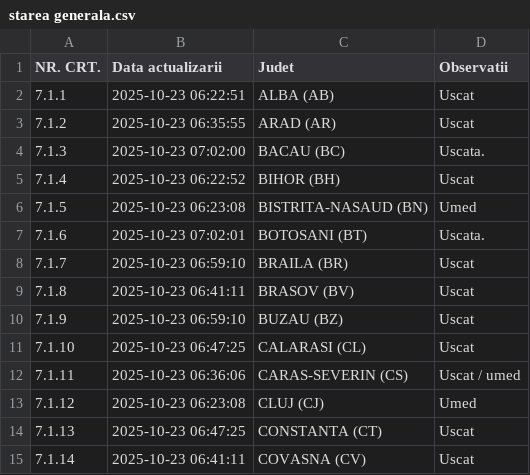
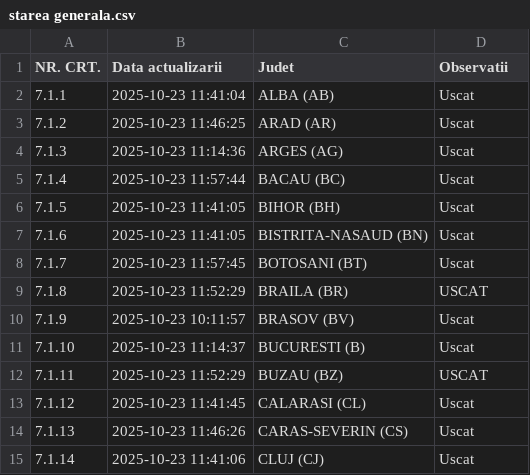
Before and after one commit to gov2-ro/prometeu, a CSV file: data/andnet/csv/starea generala.csv, drawn as a sheet; only a part is shown; the diff covers the shown part only.

```diff
--- a/data/andnet/csv/starea generala.csv
+++ b/data/andnet/csv/starea generala.csv
@@ -1,15 +1,15 @@
 NR. CRT.,Data actualizarii,Judet,Observatii
-7.1.1,2025-10-23 06:22:51,ALBA (AB),Uscat
-7.1.2,2025-10-23 06:35:55,ARAD (AR),Uscat
-7.1.3,2025-10-23 07:02:00,BACAU (BC),Uscata.
-7.1.4,2025-10-23 06:22:52,BIHOR (BH),Uscat
-7.1.5,2025-10-23 06:23:08,BISTRITA-NASAUD (BN),Umed
-7.1.6,2025-10-23 07:02:01,BOTOSANI (BT),Uscata.
-7.1.7,2025-10-23 06:59:10,BRAILA (BR),Uscat
-7.1.8,2025-10-23 06:41:11,BRASOV (BV),Uscat
-7.1.9,2025-10-23 06:59:10,BUZAU (BZ),Uscat
-7.1.10,2025-10-23 06:47:25,CALARASI (CL),Uscat
-7.1.11,2025-10-23 06:36:06,CARAS-SEVERIN (CS),Uscat / umed
-7.1.12,2025-10-23 06:23:08,CLUJ (CJ),Umed
-7.1.13,2025-10-23 06:47:25,CONSTANTA (CT),Uscat
-7.1.14,2025-10-23 06:41:11,COVASNA (CV),Uscat
+7.1.1,2025-10-23 11:41:04,ALBA (AB),Uscat
+7.1.2,2025-10-23 11:46:25,ARAD (AR),Uscat
+7.1.3,2025-10-23 11:14:36,ARGES (AG),Uscat
+7.1.4,2025-10-23 11:57:44,BACAU (BC),Uscat
+7.1.5,2025-10-23 11:41:05,BIHOR (BH),Uscat
+7.1.6,2025-10-23 11:41:05,BISTRITA-NASAUD (BN),Uscat
+7.1.7,2025-10-23 11:57:45,BOTOSANI (BT),Uscat
+7.1.8,2025-10-23 11:52:29,BRAILA (BR),USCAT
+7.1.9,2025-10-23 10:11:57,BRASOV (BV),Uscat
+7.1.10,2025-10-23 11:14:37,BUCURESTI (B),Uscat
+7.1.11,2025-10-23 11:52:29,BUZAU (BZ),USCAT
+7.1.12,2025-10-23 11:41:45,CALARASI (CL),Uscat
+7.1.13,2025-10-23 11:46:26,CARAS-SEVERIN (CS),Uscat
+7.1.14,2025-10-23 11:41:06,CLUJ (CJ),Uscat
```
Also changed, not shown: 7 added rows and 61 edited cells elsewhere in this file, data/andnet/csv/11-lucrări-de-scurtă-durată.csv, data/andnet/csv/meteo.csv, 17 other files.
